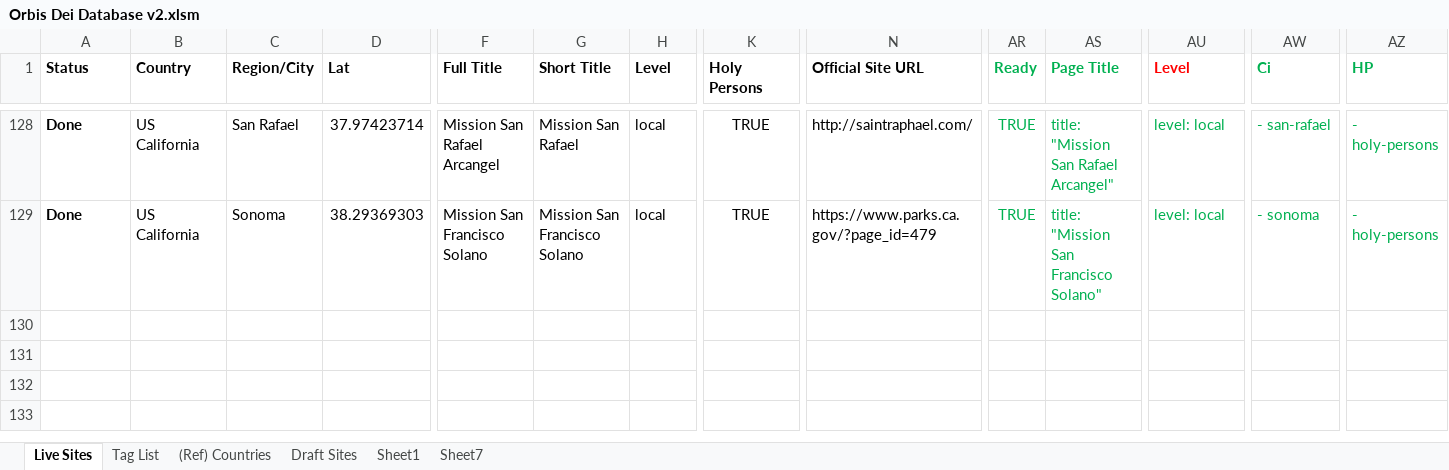
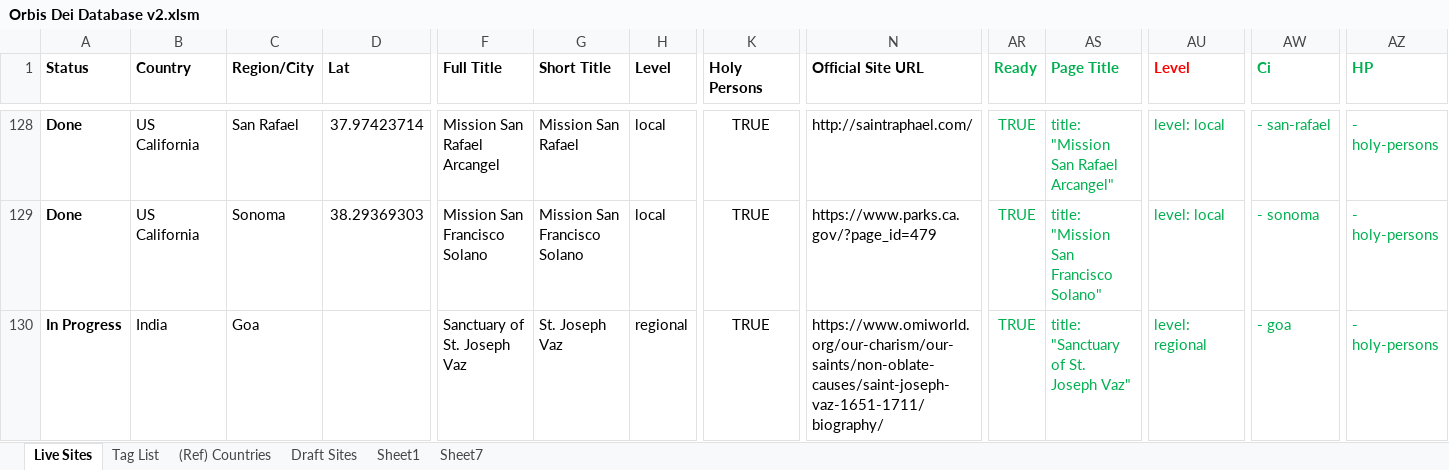
Before and after one commit to orbis-dei/orbis-dei.github.io, an Excel workbook: Orbis Dei Database v2.xlsm, sheet Live Sites, drawn as a sheet; only a part is shown, gaps mark what is left out; values as stored, in another font and other column widths than the file's, no borders; conditional formats not drawn; rows hold the shown columns only; the diff names each change by its address in the sheet, - before the commit and + after, or states it on an @@ line.

Commit message:
Update Orbis Dei Database v2.xlsm

```diff
--- a/Orbis Dei Database v2.xlsm (sheet Live Sites)
+++ b/Orbis Dei Database v2.xlsm (sheet Live Sites)
+row 130: In Progress | India | Goa |  | Sanctuary of St. Joseph Vaz | St. Joseph Vaz | regional | TRUE | https://www.omiworld.org/our-charism/our-saints/non-oblate-causes/saint-joseph-vaz-1651-1711/biography/ | TRUE | title: "Sanctuary of St. Joseph Vaz" | level: regional | - goa | - holy-persons
```
